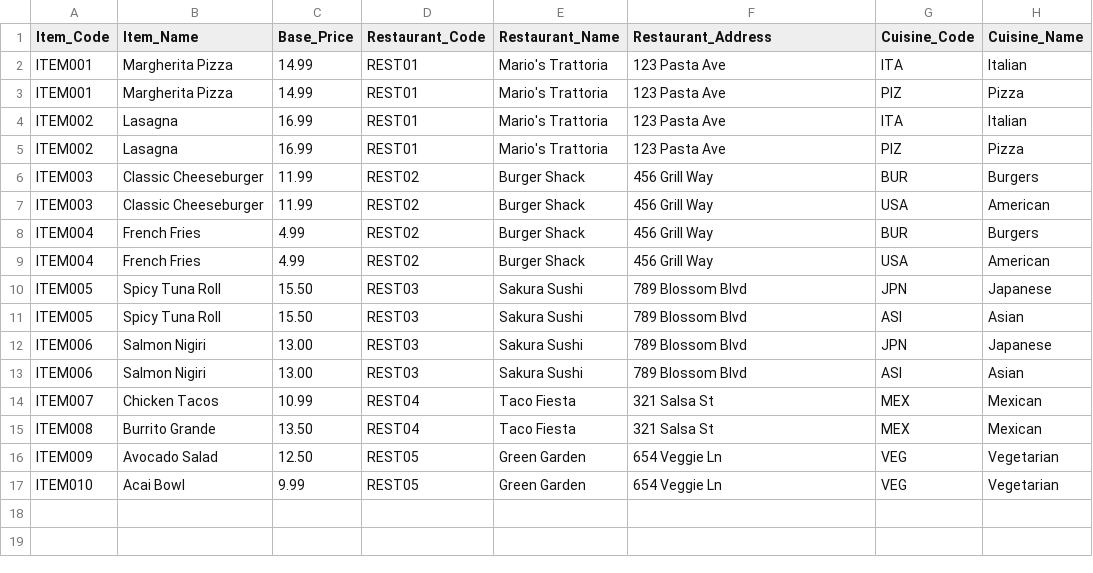
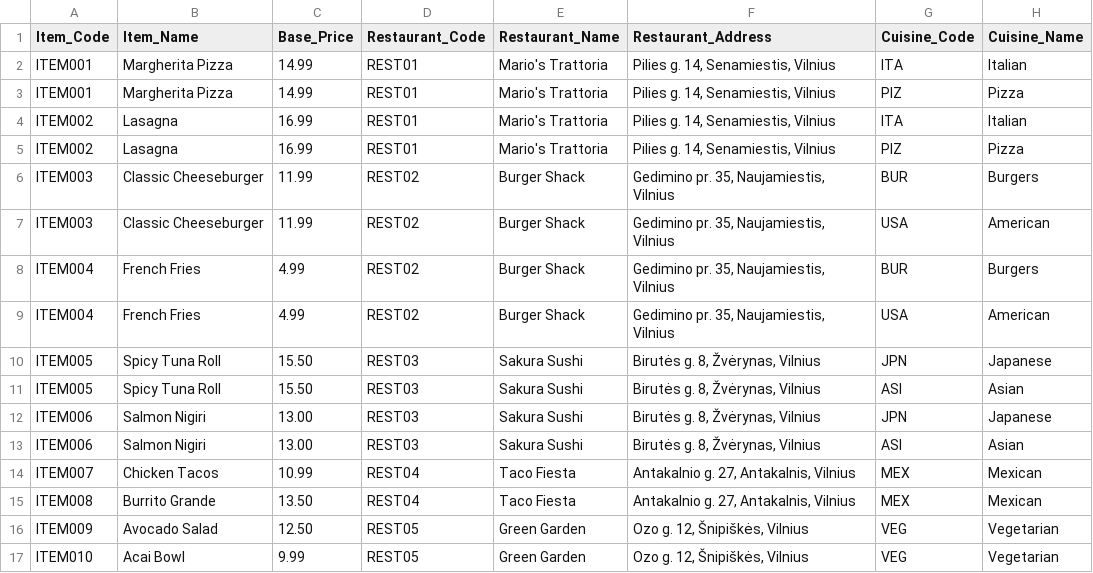
Before and after one commit to eu-peregudova/sdc-data-proc_delivery, a CSV file: initial_data_csv/menu_source.csv, drawn as a sheet.

```diff
--- a/initial_data_csv/menu_source.csv
+++ b/initial_data_csv/menu_source.csv
@@ -1,17 +1,17 @@
 Item_Code,Item_Name,Base_Price,Restaurant_Code,Restaurant_Name,Restaurant_Address,Cuisine_Code,Cuisine_Name
-ITEM001,Margherita Pizza,14.99,REST01,Mario's Trattoria,123 Pasta Ave,ITA,Italian
-ITEM001,Margherita Pizza,14.99,REST01,Mario's Trattoria,123 Pasta Ave,PIZ,Pizza
-ITEM002,Lasagna,16.99,REST01,Mario's Trattoria,123 Pasta Ave,ITA,Italian
-ITEM002,Lasagna,16.99,REST01,Mario's Trattoria,123 Pasta Ave,PIZ,Pizza
-ITEM003,Classic Cheeseburger,11.99,REST02,Burger Shack,456 Grill Way,BUR,Burgers
-ITEM003,Classic Cheeseburger,11.99,REST02,Burger Shack,456 Grill Way,USA,American
-ITEM004,French Fries,4.99,REST02,Burger Shack,456 Grill Way,BUR,Burgers
-ITEM004,French Fries,4.99,REST02,Burger Shack,456 Grill Way,USA,American
-ITEM005,Spicy Tuna Roll,15.50,REST03,Sakura Sushi,789 Blossom Blvd,JPN,Japanese
-ITEM005,Spicy Tuna Roll,15.50,REST03,Sakura Sushi,789 Blossom Blvd,ASI,Asian
-ITEM006,Salmon Nigiri,13.00,REST03,Sakura Sushi,789 Blossom Blvd,JPN,Japanese
-ITEM006,Salmon Nigiri,13.00,REST03,Sakura Sushi,789 Blossom Blvd,ASI,Asian
-ITEM007,Chicken Tacos,10.99,REST04,Taco Fiesta,321 Salsa St,MEX,Mexican
-ITEM008,Burrito Grande,13.50,REST04,Taco Fiesta,321 Salsa St,MEX,Mexican
-ITEM009,Avocado Salad,12.50,REST05,Green Garden,654 Veggie Ln,VEG,Vegetarian
-ITEM010,Acai Bowl,9.99,REST05,Green Garden,654 Veggie Ln,VEG,Vegetarian
+ITEM001,Margherita Pizza,14.99,REST01,Mario's Trattoria,"Pilies g. 14, Senamiestis, Vilnius",ITA,Italian
+ITEM001,Margherita Pizza,14.99,REST01,Mario's Trattoria,"Pilies g. 14, Senamiestis, Vilnius",PIZ,Pizza
+ITEM002,Lasagna,16.99,REST01,Mario's Trattoria,"Pilies g. 14, Senamiestis, Vilnius",ITA,Italian
+ITEM002,Lasagna,16.99,REST01,Mario's Trattoria,"Pilies g. 14, Senamiestis, Vilnius",PIZ,Pizza
+ITEM003,Classic Cheeseburger,11.99,REST02,Burger Shack,"Gedimino pr. 35, Naujamiestis, Vilnius",BUR,Burgers
+ITEM003,Classic Cheeseburger,11.99,REST02,Burger Shack,"Gedimino pr. 35, Naujamiestis, Vilnius",USA,American
+ITEM004,French Fries,4.99,REST02,Burger Shack,"Gedimino pr. 35, Naujamiestis, Vilnius",BUR,Burgers
+ITEM004,French Fries,4.99,REST02,Burger Shack,"Gedimino pr. 35, Naujamiestis, Vilnius",USA,American
+ITEM005,Spicy Tuna Roll,15.50,REST03,Sakura Sushi,"Birutės g. 8, Žvėrynas, Vilnius",JPN,Japanese
+ITEM005,Spicy Tuna Roll,15.50,REST03,Sakura Sushi,"Birutės g. 8, Žvėrynas, Vilnius",ASI,Asian
+ITEM006,Salmon Nigiri,13.00,REST03,Sakura Sushi,"Birutės g. 8, Žvėrynas, Vilnius",JPN,Japanese
+ITEM006,Salmon Nigiri,13.00,REST03,Sakura Sushi,"Birutės g. 8, Žvėrynas, Vilnius",ASI,Asian
+ITEM007,Chicken Tacos,10.99,REST04,Taco Fiesta,"Antakalnio g. 27, Antakalnis, Vilnius",MEX,Mexican
+ITEM008,Burrito Grande,13.50,REST04,Taco Fiesta,"Antakalnio g. 27, Antakalnis, Vilnius",MEX,Mexican
+ITEM009,Avocado Salad,12.50,REST05,Green Garden,"Ozo g. 12, Šnipiškės, Vilnius",VEG,Vegetarian
+ITEM010,Acai Bowl,9.99,REST05,Green Garden,"Ozo g. 12, Šnipiškės, Vilnius",VEG,Vegetarian
```
Also changed, not shown: initial_data_csv/orders_source.csv, 18 other files.
